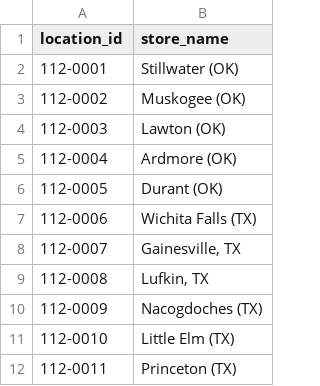
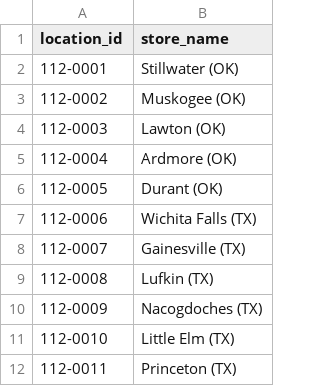
Before and after one commit to elliottbae-cmd/ramz-accounting, a CSV file: fz_fees/locations.csv, drawn as a sheet; only a part is shown.

Commit message:
Code cleanup: archive legacy scripts, add data caching, fix store names

```diff
--- a/fz_fees/locations.csv
+++ b/fz_fees/locations.csv
@@ -7,4 +7,4 @@ location_id|store_name
 112-0006|Wichita Falls (TX)
-112-0007|Gainesville, TX
-112-0008|Lufkin, TX
+112-0007|Gainesville (TX)
+112-0008|Lufkin (TX)
 112-0009|Nacogdoches (TX)
```
Also changed, not shown: 4 other files.
